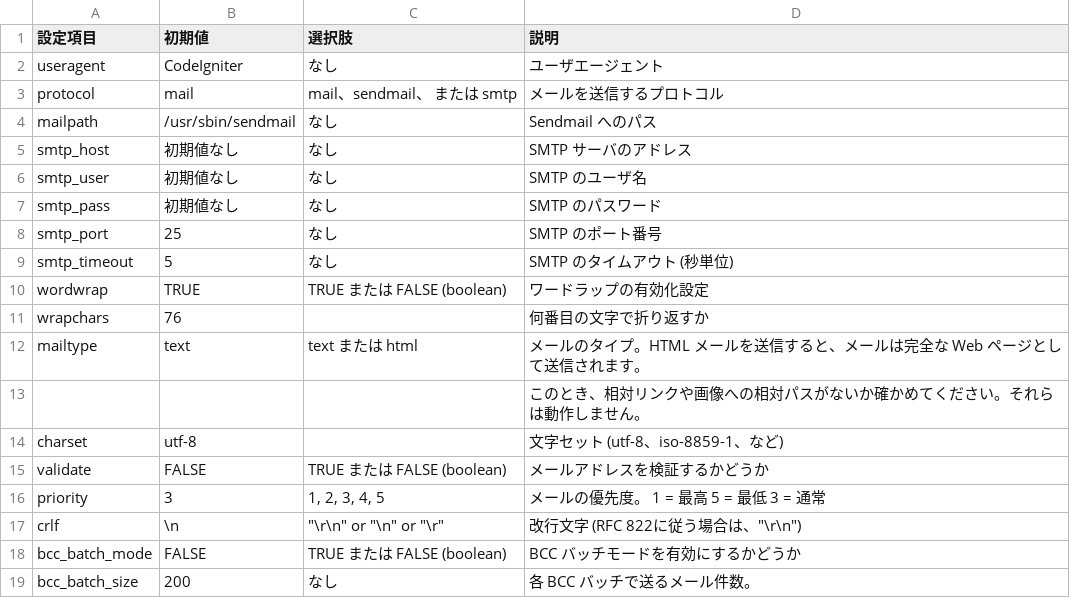
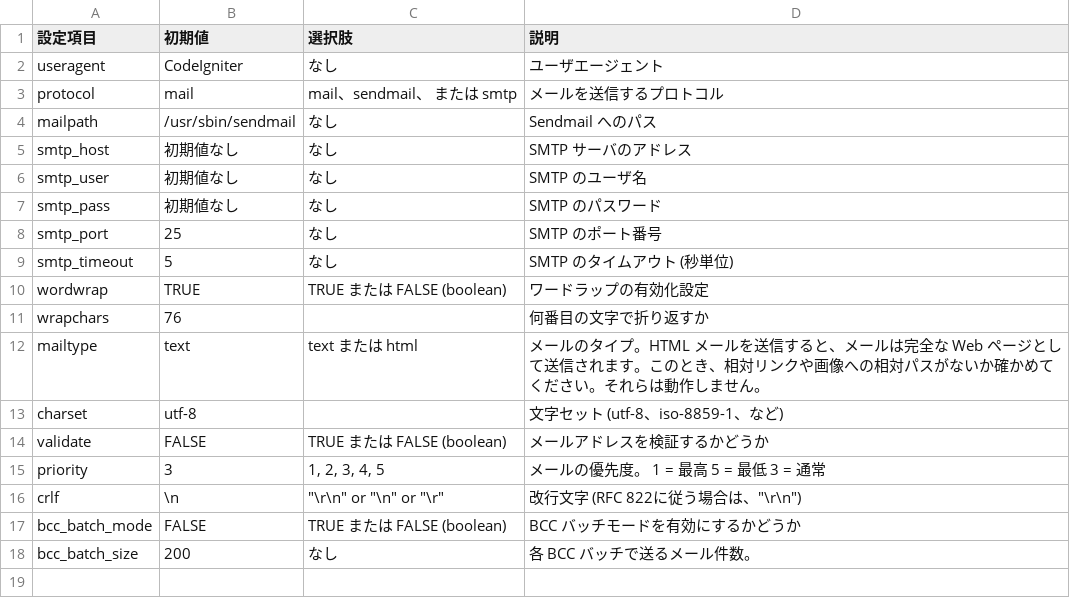
Before and after one commit to ounziw/CSV2rst, a CSV file: sample.csv, drawn as a sheet.

```diff
--- a/sample.csv
+++ b/sample.csv
@@ -11,4 +11,3 @@
 "wrapchars",76,,"何番目の文字で折り返すか"
-"mailtype","text","text または html","メールのタイプ。HTML メールを送信すると、メールは完全な Web ページとして送信されます。"
-"","","","このとき、相対リンクや画像への相対パスがないか確かめてください。それらは動作しません。"
+"mailtype","text","text または html","メールのタイプ。HTML メールを送信すると、メールは完全な Web ページとして送信されます。このとき、相対リンクや画像への相対パスがないか確かめてください。それらは動作しません。"
 "charset","utf-8",,"文字セット (utf-8、iso-8859-1、など)"
```
Also changed, not shown: 7 other files.
